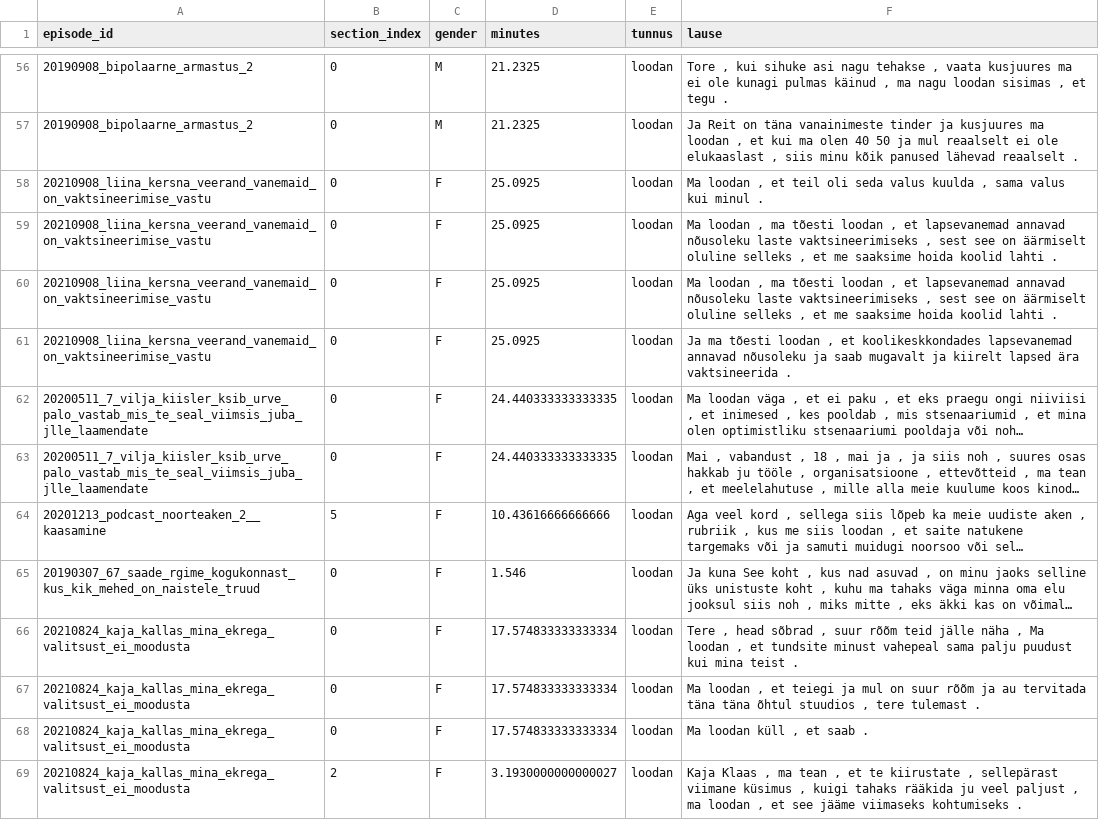
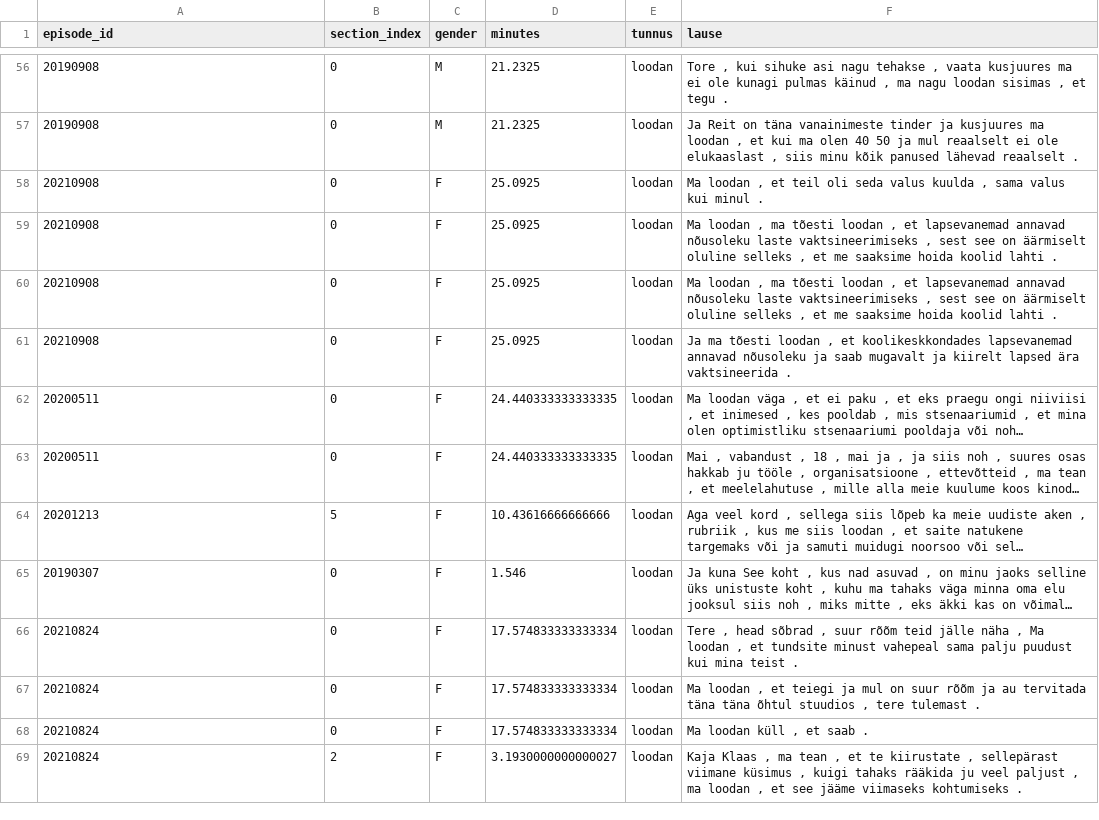
Before and after one commit to SofiaKriuchkova/ma-diploma-project-kriuchkova, a CSV file: kp_markerid_per_value/loodan.csv, drawn as a sheet; only a part is shown, gaps mark what is left out; long unchanged cells end in …; the diff covers the shown part only; the diff names each change by its address in the sheet, - before the commit and + after, or states it on an @@ line.

```diff
--- a/kp_markerid_per_value/loodan.csv
+++ b/kp_markerid_per_value/loodan.csv
-A56:A57 (episode_id): 20190908_bipolaarne_armastus_2
+A56:A57 (episode_id): 20190908
-A58:A61 (episode_id): 20210908_liina_kersna_veerand_vanemaid_on_vaktsineerimise_vastu
+A58:A61 (episode_id): 20210908
-A62:A63 (episode_id): 20200511_7_vilja_kiisler_ksib_urve_palo_vastab_mis_te_seal_viimsis_juba_jlle_laamendate
+A62:A63 (episode_id): 20200511
-A64 (episode_id): 20201213_podcast_noorteaken_2__kaasamine
+A64 (episode_id): 20201213
-A65 (episode_id): 20190307_67_saade_rgime_kogukonnast_kus_kik_mehed_on_naistele_truud
+A65 (episode_id): 20190307
-A66:A69 (episode_id): 20210824_kaja_kallas_mina_ekrega_valitsust_ei_moodusta
+A66:A69 (episode_id): 20210824
```
Also changed, not shown: 83 edited cells elsewhere in this file, 19 other files.
